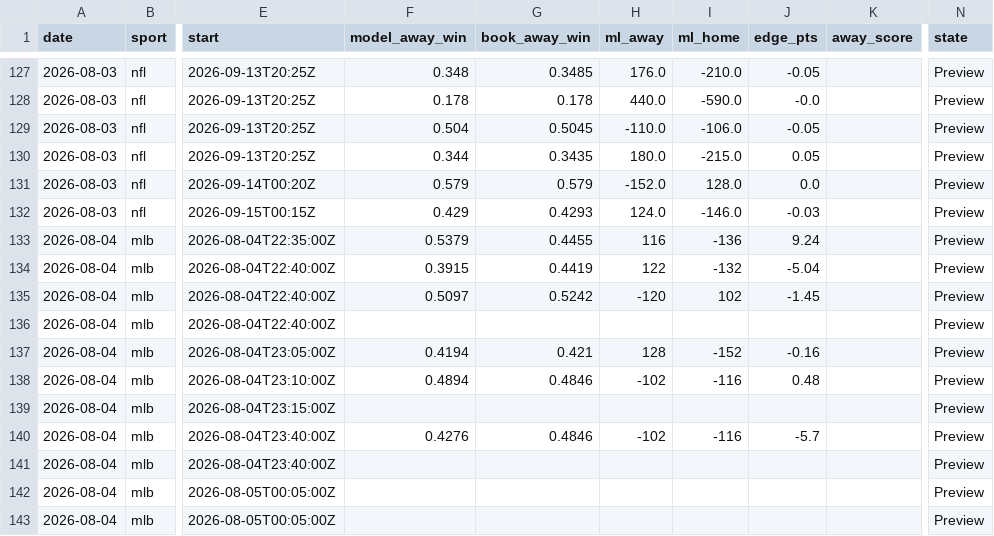
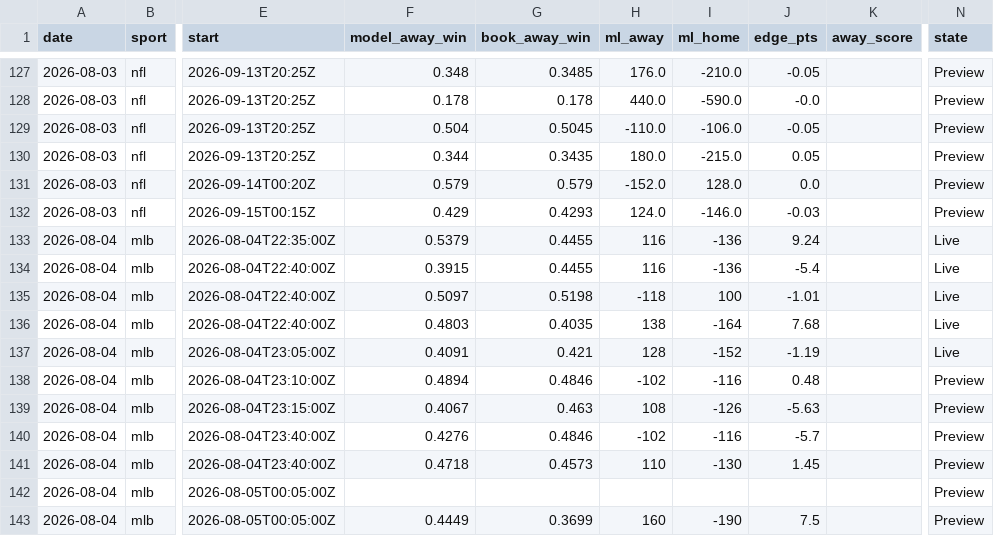
Before and after one commit to Mbennett00/Projections, a CSV file: data/calibration_log.csv, drawn as a sheet; only a part is shown, gaps mark what is left out; the diff covers the shown part only; the diff names each change by its address in the sheet, - before the commit and + after, or states it on an @@ line.

```diff
--- a/data/calibration_log.csv
+++ b/data/calibration_log.csv
-N133:N137 (state): Preview
+N133:N137 (state): Live
-G134 (book_away_win): 0.4419
+G134 (book_away_win): 0.4455
-H134 (ml_away): 122
+H134 (ml_away): 116
-I134 (ml_home): -132
+I134 (ml_home): -136
-J134 (edge_pts): -5.04
+J134 (edge_pts): -5.4
-G135 (book_away_win): 0.5242
+G135 (book_away_win): 0.5198
-H135 (ml_away): -120
+H135 (ml_away): -118
-I135 (ml_home): 102
+I135 (ml_home): 100
-J135 (edge_pts): -1.45
+J135 (edge_pts): -1.01
-F136 (model_away_win): (empty)
+F136 (model_away_win): 0.4803
-G136 (book_away_win): (empty)
+G136 (book_away_win): 0.4035
-H136 (ml_away): (empty)
+H136 (ml_away): 138
-I136 (ml_home): (empty)
+I136 (ml_home): -164
-J136 (edge_pts): (empty)
+J136 (edge_pts): 7.68
-F137 (model_away_win): 0.4194
+F137 (model_away_win): 0.4091
-J137 (edge_pts): -0.16
+J137 (edge_pts): -1.19
-F139 (model_away_win): (empty)
+F139 (model_away_win): 0.4067
-G139 (book_away_win): (empty)
+G139 (book_away_win): 0.463
-H139 (ml_away): (empty)
+H139 (ml_away): 108
-I139 (ml_home): (empty)
+I139 (ml_home): -126
-J139 (edge_pts): (empty)
+J139 (edge_pts): -5.63
-F141 (model_away_win): (empty)
+F141 (model_away_win): 0.4718
-G141 (book_away_win): (empty)
+G141 (book_away_win): 0.4573
-H141 (ml_away): (empty)
+H141 (ml_away): 110
-I141 (ml_home): (empty)
+I141 (ml_home): -130
-J141 (edge_pts): (empty)
+J141 (edge_pts): 1.45
-F143 (model_away_win): (empty)
+F143 (model_away_win): 0.4449
-G143 (book_away_win): (empty)
+G143 (book_away_win): 0.3699
-H143 (ml_away): (empty)
+H143 (ml_away): 160
-I143 (ml_home): (empty)
+I143 (ml_home): -190
-J143 (edge_pts): (empty)
+J143 (edge_pts): 7.5
```
Also changed, not shown: 20 edited cells elsewhere in this file, 4 other files.
